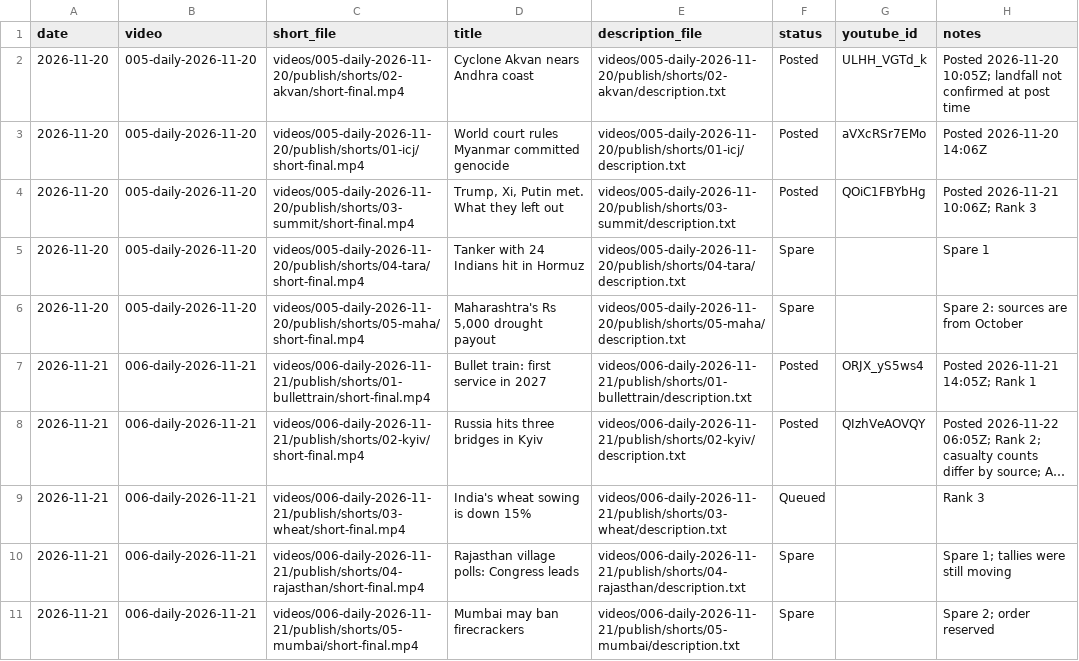
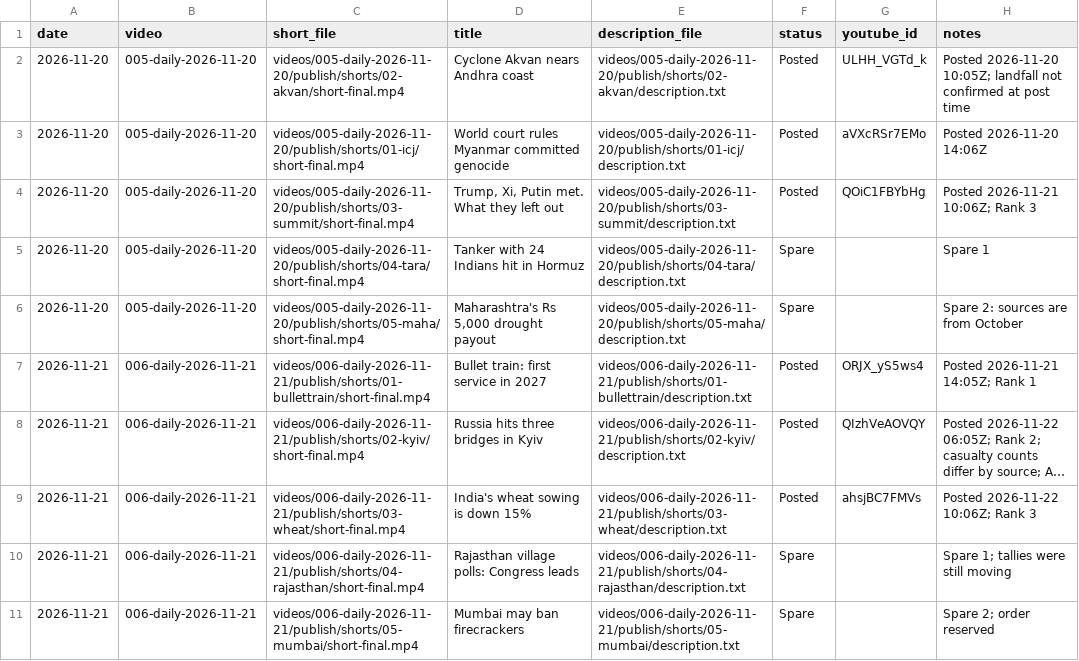
Before and after one commit to Jagadish110/YouTube-, a CSV file: content/shorts_queue.csv, drawn as a sheet; long unchanged cells end in …; the diff names each change by its address in the sheet, - before the commit and + after, or states it on an @@ line.

```diff
--- a/content/shorts_queue.csv
+++ b/content/shorts_queue.csv
-F9 (status): Queued
+F9 (status): Posted
-G9 (youtube_id): (empty)
+G9 (youtube_id): ahsjBC7FMVs
-H9 (notes): Rank 3
+H9 (notes): Posted 2026-11-22 10:06Z; Rank 3
```
